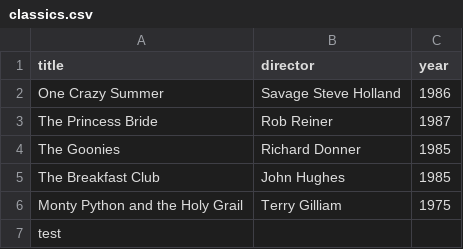
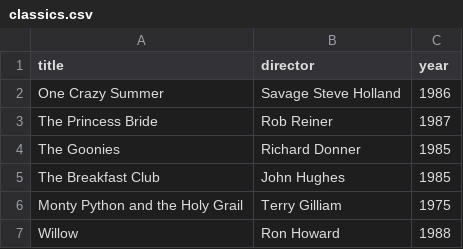
Before and after one commit to ramunnas/webflyx, a CSV file: classics.csv, drawn as a sheet; removed rows and columns are numbered as before the commit, all else as after; the diff names each change by its address in the sheet, - before the commit and + after, or states it on an @@ line.

Commit message:
J: update classics.csv

```diff
--- a/classics.csv
+++ b/classics.csv
-row 7: test
+row 7: Willow | Ron Howard | 1988
```
